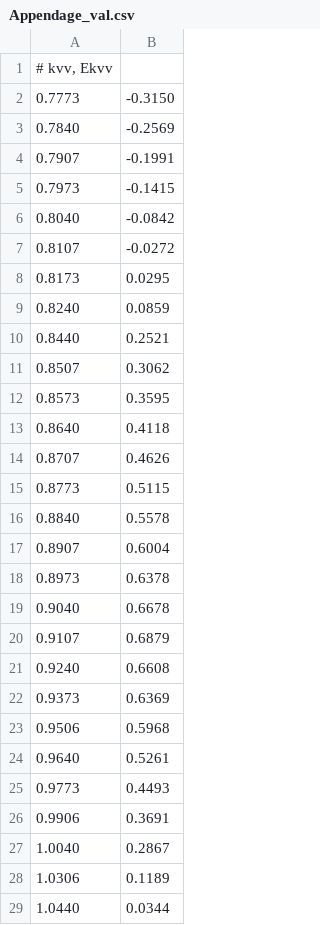
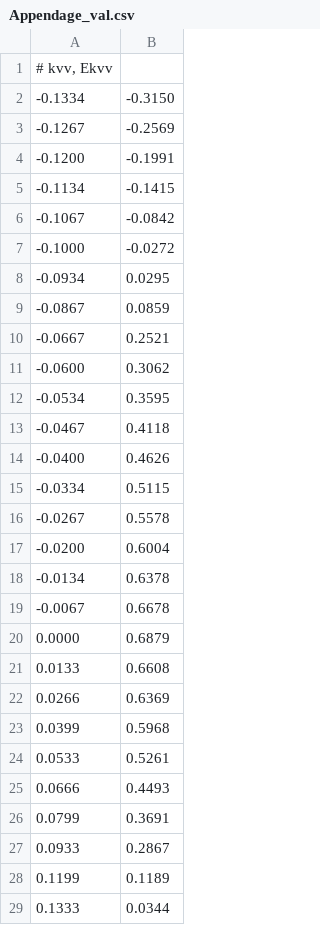
Before and after one commit to Normanthen/TE_Calculation, a CSV file: TiS/Fitting/Appendage_val.csv, drawn as a sheet; only a part is shown; the diff covers the shown part only.

```diff
--- a/TiS/Fitting/Appendage_val.csv
+++ b/TiS/Fitting/Appendage_val.csv
@@ -1,29 +1,29 @@
 # kvv, Ekvv
-0.7773	-0.3150
-0.7840	-0.2569
-0.7907	-0.1991
-0.7973	-0.1415
-0.8040	-0.0842
-0.8107	-0.0272
-0.8173	0.0295
-0.8240	0.0859
-0.8440	0.2521
-0.8507	0.3062
-0.8573	0.3595
-0.8640	0.4118
-0.8707	0.4626
-0.8773	0.5115
-0.8840	0.5578
-0.8907	0.6004
-0.8973	0.6378
-0.9040	0.6678
-0.9107	0.6879
-0.9240	0.6608
-0.9373	0.6369
-0.9506	0.5968
-0.9640	0.5261
-0.9773	0.4493
-0.9906	0.3691
-1.0040	0.2867
-1.0306	0.1189
-1.0440	0.0344
+-0.1334	-0.3150
+-0.1267	-0.2569
+-0.1200	-0.1991
+-0.1134	-0.1415
+-0.1067	-0.0842
+-0.1000	-0.0272
+-0.0934	0.0295
+-0.0867	0.0859
+-0.0667	0.2521
+-0.0600	0.3062
+-0.0534	0.3595
+-0.0467	0.4118
+-0.0400	0.4626
+-0.0334	0.5115
+-0.0267	0.5578
+-0.0200	0.6004
+-0.0134	0.6378
+-0.0067	0.6678
+0.0000	0.6879
+0.0133	0.6608
+0.0266	0.6369
+0.0399	0.5968
+0.0533	0.5261
+0.0666	0.4493
+0.0799	0.3691
+0.0933	0.2867
+0.1199	0.1189
+0.1333	0.0344
```
Also changed, not shown: 3 edited cells elsewhere in this file, TiS/Fitting/Appendage_cond.csv, 1 other file.
